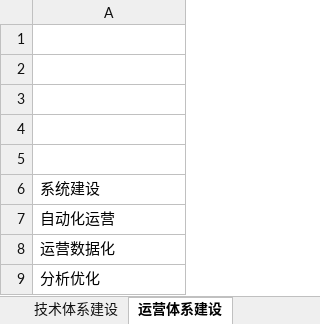
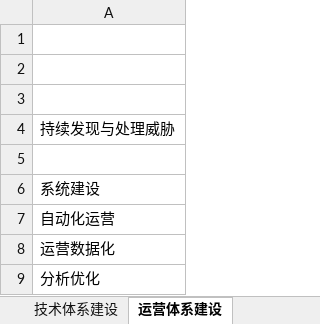
Before and after one commit to scopion/devsecops, an Excel workbook: 2.安全建设顺序-安全建设第五版.xlsx, sheet 运营体系建设, drawn as a sheet; values as stored, in another font and other column widths than the file's, no borders; the diff names each change by its address in the sheet, - before the commit and + after, or states it on an @@ line.

```diff
--- a/2.安全建设顺序-安全建设第五版.xlsx (sheet 运营体系建设)
+++ b/2.安全建设顺序-安全建设第五版.xlsx (sheet 运营体系建设)
-A4: (empty)
+A4: 持续发现与处理威胁
```
Also changed, not shown: sheet 应急, 原创-基础安全/基础安全方案-持续更新.xlsx, 原创-应用安全/安全需求.xlsx, 28 other files.
